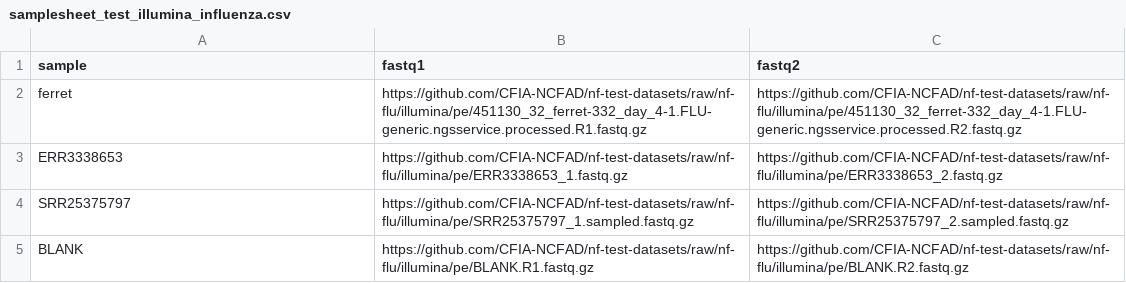
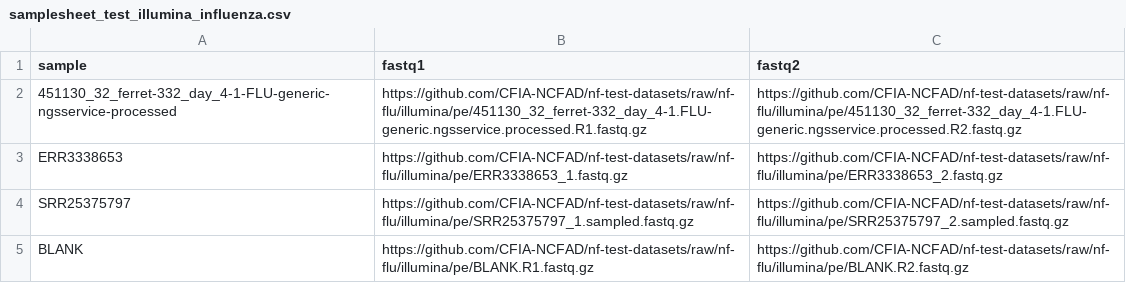
Before and after one commit to CFIA-NCFAD/nf-test-datasets, a CSV file: samplesheet/samplesheet_test_illumina_influenza.csv, drawn as a sheet.

Commit message:
Update samplesheet_test_illumina_influenza.csv
Ensure that long sample names don't cause nf-flu to fail

```diff
--- a/samplesheet/samplesheet_test_illumina_influenza.csv
+++ b/samplesheet/samplesheet_test_illumina_influenza.csv
@@ -1,3 +1,3 @@
 sample,fastq1,fastq2
-ferret,https://github.com/CFIA-NCFAD/nf-test-datasets/raw/nf-flu/illumina/pe/451130_32_ferret-332_day_4-1.FLU-generic.ngsservice.processed.R1.fastq.gz,https://github.com/CFIA-NCFAD/nf-test-datasets/raw/nf-flu/illumina/pe/451130_32_ferret-332_day_4-1.FLU-generic.ngsservice.processed.R2.fastq.gz
+451130_32_ferret-332_day_4-1-FLU-generic-ngsservice-processed,https://github.com/CFIA-NCFAD/nf-test-datasets/raw/nf-flu/illumina/pe/451130_32_ferret-332_day_4-1.FLU-generic.ngsservice.processed.R1.fastq.gz,https://github.com/CFIA-NCFAD/nf-test-datasets/raw/nf-flu/illumina/pe/451130_32_ferret-332_day_4-1.FLU-generic.ngsservice.processed.R2.fastq.gz
 ERR3338653,https://github.com/CFIA-NCFAD/nf-test-datasets/raw/nf-flu/illumina/pe/ERR3338653_1.fastq.gz,https://github.com/CFIA-NCFAD/nf-test-datasets/raw/nf-flu/illumina/pe/ERR3338653_2.fastq.gz
```
